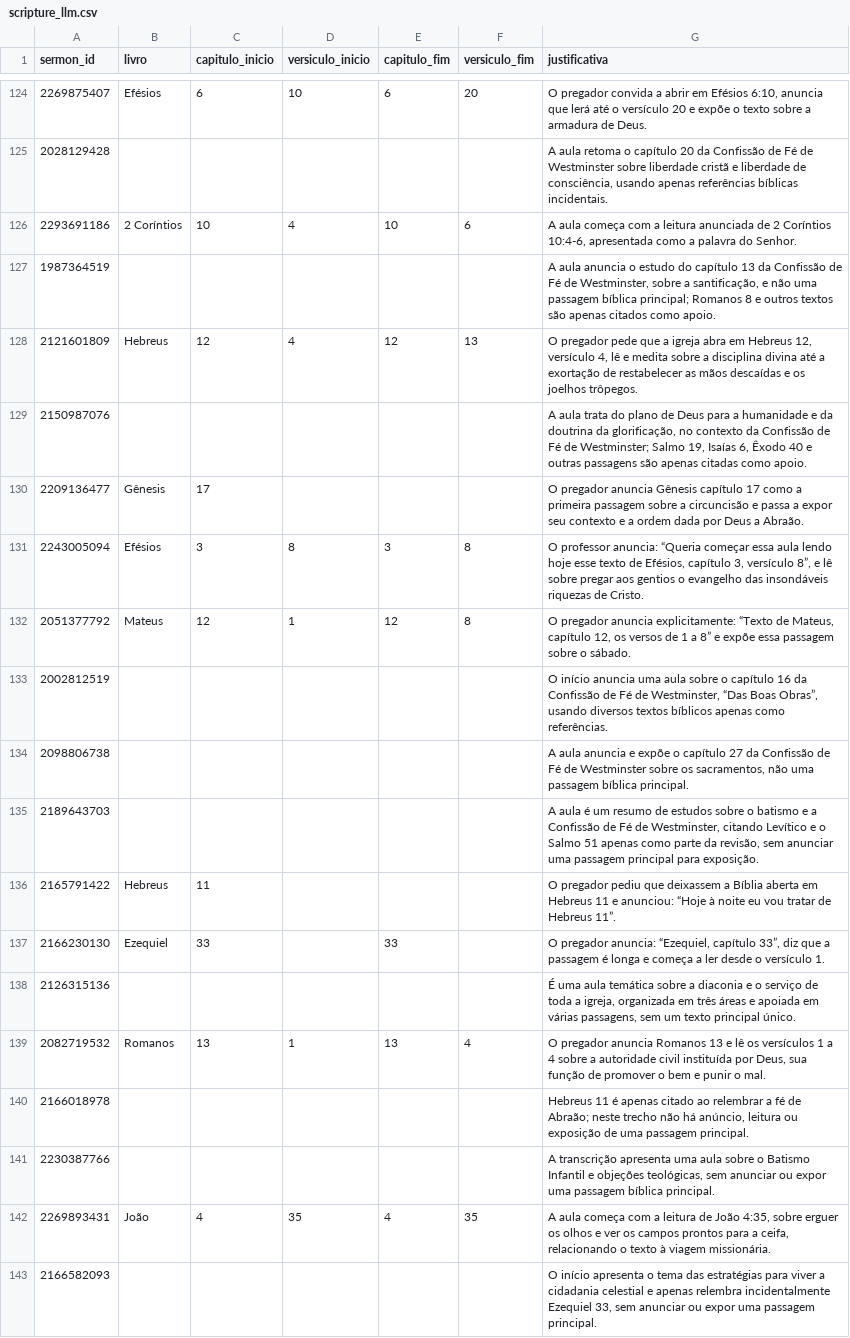
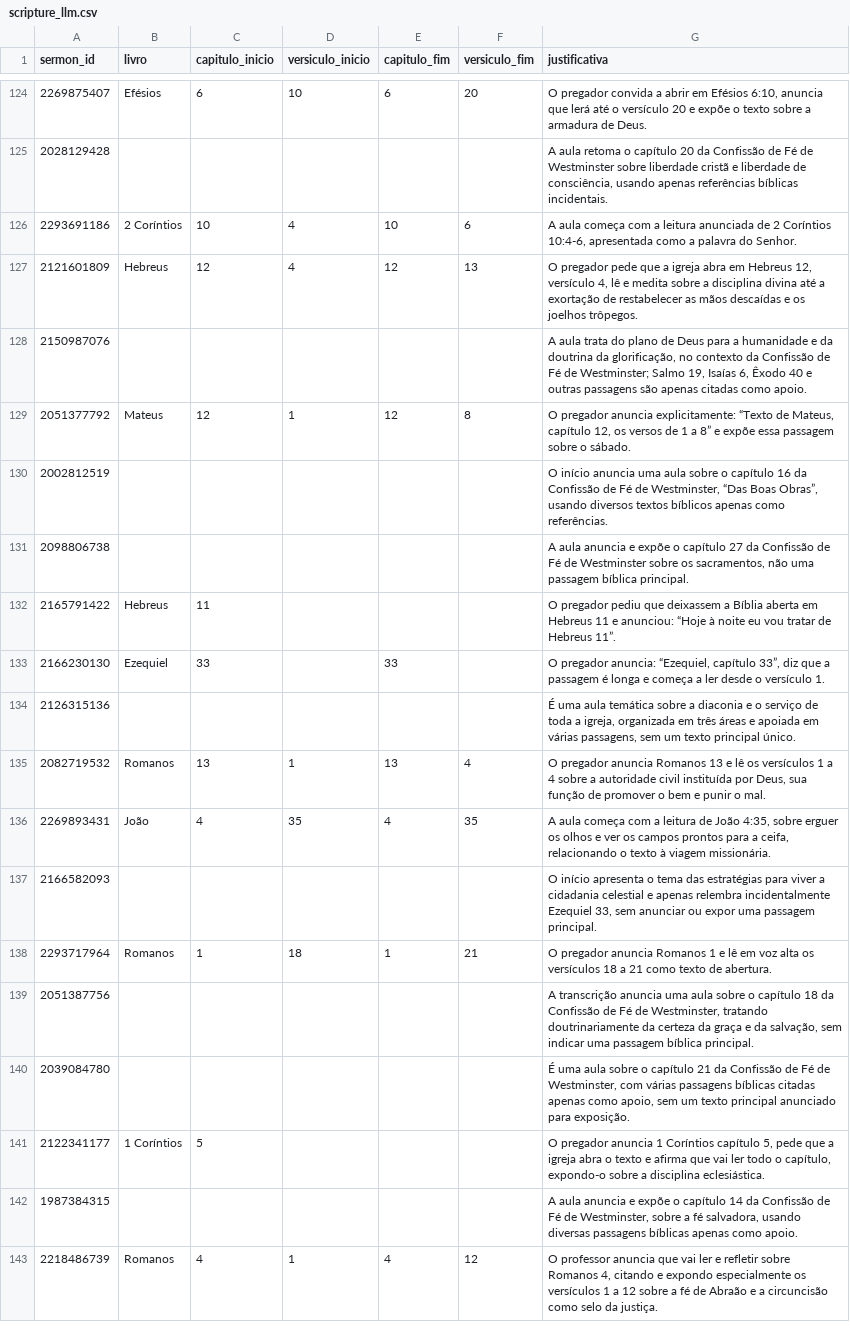
Before and after one commit to eusoubrasileiro/ipp-sermons, a CSV file: data/facets/scripture_llm.csv, drawn as a sheet; only a part is shown, gaps mark what is left out; the shorter side is filled out with more unchanged rows.

```diff
--- a/data/facets/scripture_llm.csv
+++ b/data/facets/scripture_llm.csv
@@ -126,7 +126,4 @@ sermon_id,livro,capitulo_inicio,versiculo_inicio,capitulo_fim,versiculo_fim,just
 2293691186,2 Coríntios,10,4,10,6,"A aula começa com a leitura anunciada de 2 Coríntios 10:4-6, apresentada como a palavra do Senhor."
-1987364519,,,,,,"A aula anuncia o estudo do capítulo 13 da Confissão de Fé de Westminster, sobre a santificação, e não uma passagem bíblica principal; Romanos 8 e outros textos são apenas citados como apoio."
 2121601809,Hebreus,12,4,12,13,"O pregador pede que a igreja abra em Hebreus 12, versículo 4, lê e medita sobre a disciplina divina até a exortação de restabelecer as mãos descaídas e os joelhos trôpegos."
 2150987076,,,,,,"A aula trata do plano de Deus para a humanidade e da doutrina da glorificação, no contexto da Confissão de Fé de Westminster; Salmo 19, Isaías 6, Êxodo 40 e outras passagens são apenas citadas como apoio."
-2209136477,Gênesis,17,,,,O pregador anuncia Gênesis capítulo 17 como a primeira passagem sobre a circuncisão e passa a expor seu contexto e a ordem dada por Deus a Abraão.
-2243005094,Efésios,3,8,3,8,"O professor anuncia: “Queria começar essa aula lendo hoje esse texto de Efésios, capítulo 3, versículo 8”, e lê sobre pregar aos gentios o evangelho das insondáveis riquezas de Cristo."
 2051377792,Mateus,12,1,12,8,"O pregador anuncia explicitamente: “Texto de Mateus, capítulo 12, os versos de 1 a 8” e expõe essa passagem sobre o sábado."
@@ -134,3 +131,2 @@ sermon_id,livro,capitulo_inicio,versiculo_inicio,capitulo_fim,versiculo_fim,just
 2098806738,,,,,,"A aula anuncia e expõe o capítulo 27 da Confissão de Fé de Westminster sobre os sacramentos, não uma passagem bíblica principal."
-2189643703,,,,,,"A aula é um resumo de estudos sobre o batismo e a Confissão de Fé de Westminster, citando Levítico e o Salmo 51 apenas como parte da revisão, sem anunciar uma passagem principal para exposição."
 2165791422,Hebreus,11,,,,O pregador pediu que deixassem a Bíblia aberta em Hebreus 11 e anunciou: “Hoje à noite eu vou tratar de Hebreus 11”.
@@ -139,4 +135,2 @@ sermon_id,livro,capitulo_inicio,versiculo_inicio,capitulo_fim,versiculo_fim,just
 2082719532,Romanos,13,1,13,4,"O pregador anuncia Romanos 13 e lê os versículos 1 a 4 sobre a autoridade civil instituída por Deus, sua função de promover o bem e punir o mal."
-2166018978,,,,,,"Hebreus 11 é apenas citado ao relembrar a fé de Abraão; neste trecho não há anúncio, leitura ou exposição de uma passagem principal."
-2230387766,,,,,,"A transcrição apresenta uma aula sobre o Batismo Infantil e objeções teológicas, sem anunciar ou expor uma passagem bíblica principal."
 2269893431,João,4,35,4,35,"A aula começa com a leitura de João 4:35, sobre erguer os olhos e ver os campos prontos para a ceifa, relacionando o texto à viagem missionária."
```
Also changed, not shown: data/facets/sermon_facets.csv, data/facets/sermon_scriptures.csv, 14 other files.
